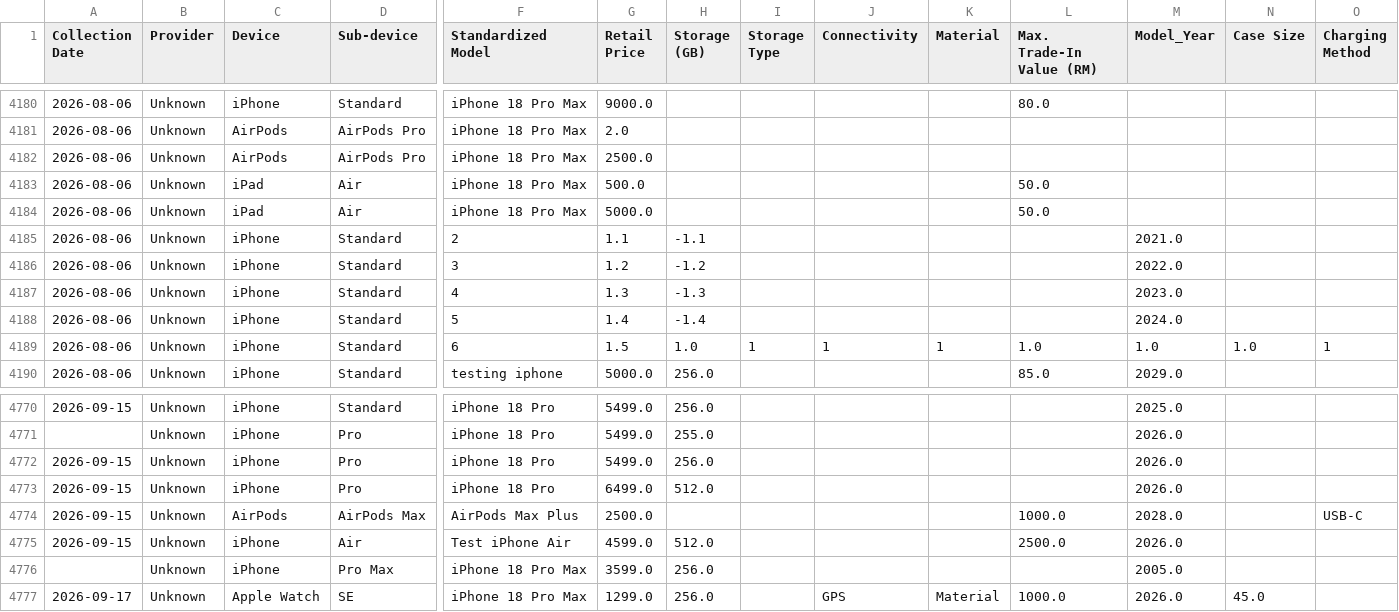
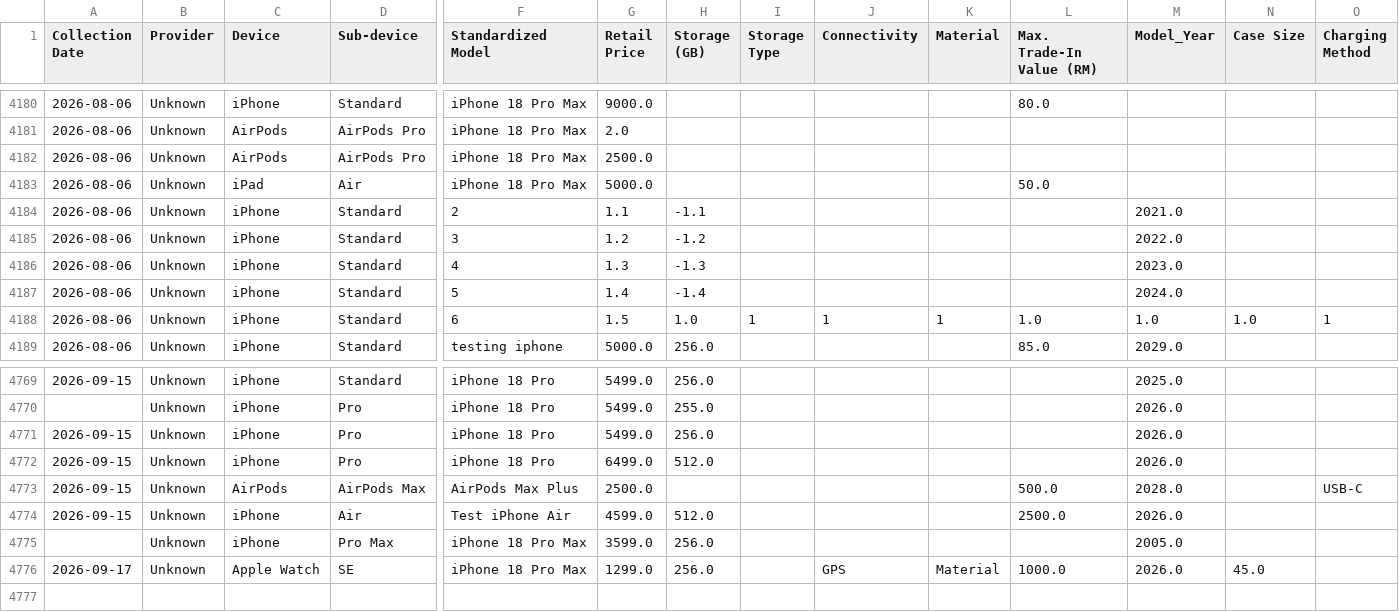
Before and after one commit to Intern-666/apple-trade-in-pricing, a CSV file: data/master_msrp.csv, drawn as a sheet; only a part is shown, gaps mark what is left out; removed rows and columns are numbered as before the commit, all else as after; rows hold the shown columns only; the diff names each change by its address in the sheet, - before the commit and + after, or states it on an @@ line.

```diff
--- a/data/master_msrp.csv
+++ b/data/master_msrp.csv
-row 4183: 2026-08-06 | Unknown | iPad | Air | iPhone 18 Pro Max | 500.0 |  |  |  |  | 50.0
-L4773 (Max. Trade-In Value (RM)): 1000.0
+L4773 (Max. Trade-In Value (RM)): 500.0
```
Also changed, not shown: 1 other file.
